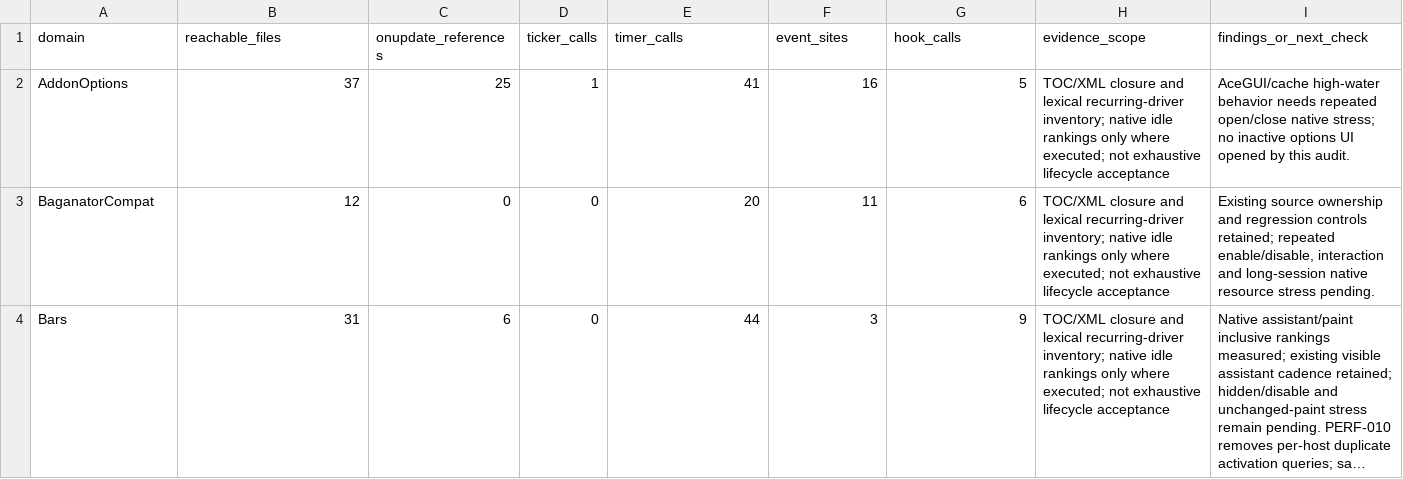
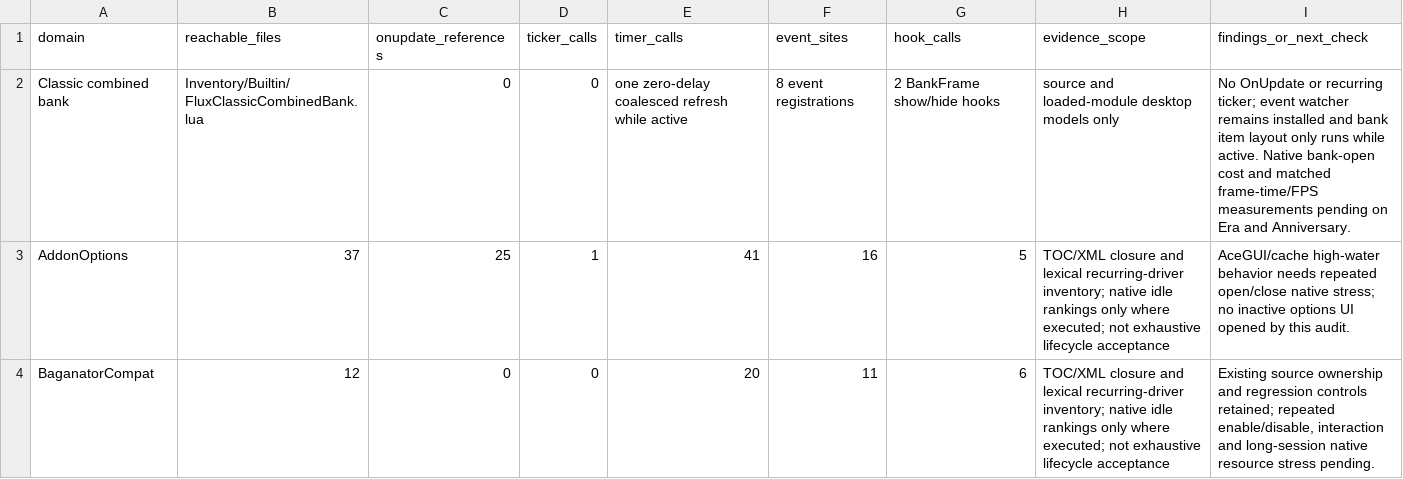
Before and after one commit to DoctorFlux/FluxUI, a CSV file: docs/PERFORMANCE_AUDIT.csv, drawn as a sheet; only a part is shown; the shorter side is filled out with more unchanged rows; long unchanged cells end in …; the diff names each change by its address in the sheet, - before the commit and + after, or states it on an @@ line.

```diff
--- a/docs/PERFORMANCE_AUDIT.csv
+++ b/docs/PERFORMANCE_AUDIT.csv
+row 2: Classic combined bank | Inventory/Builtin/FluxClassicCombinedBank.lua | 0 | 0 | one zero-delay coalesced refresh while active | 8 event registrations | 2 BankFrame show/hide hooks | source and loaded-module desktop models only | No OnUpdate or recurring ticker; event watcher remains installed and bank item layout only runs while active. Native bank-open cost and matched frame-time/FPS measurements pending on Era and Anniversary.
```
Also changed, not shown: docs/CLIENT_MATRIX.csv, docs/FEATURE_PARITY.csv, 21 other files.
